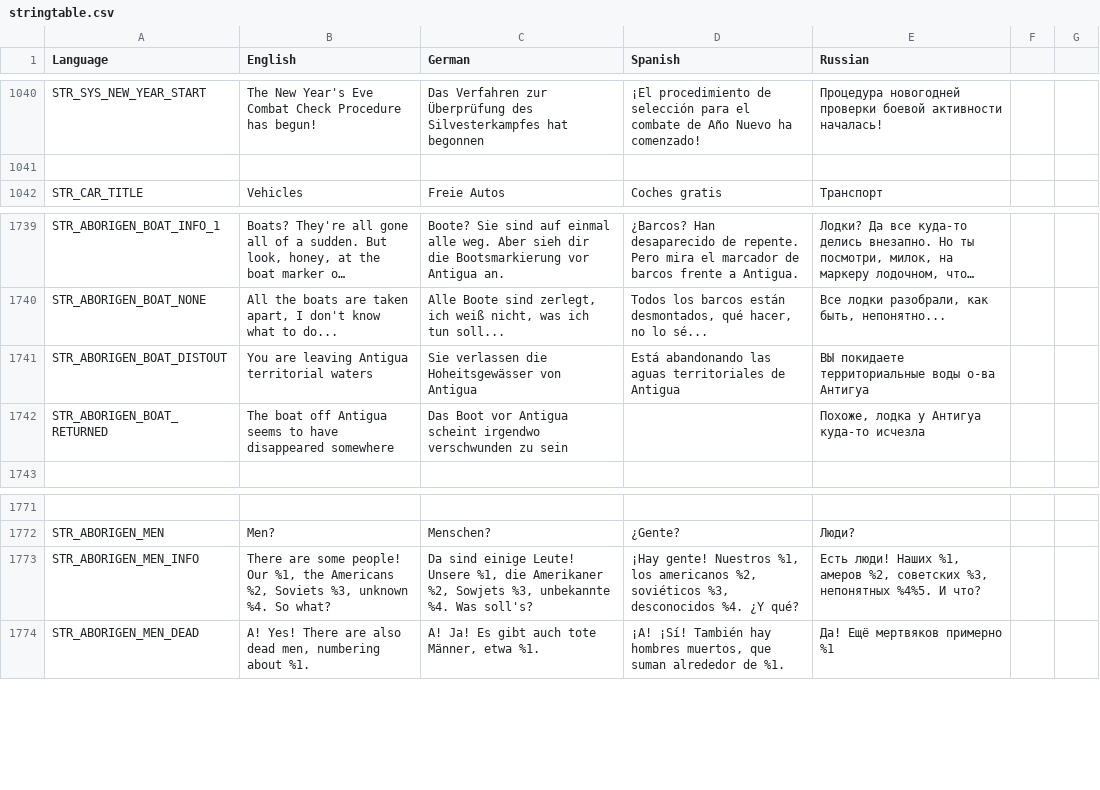
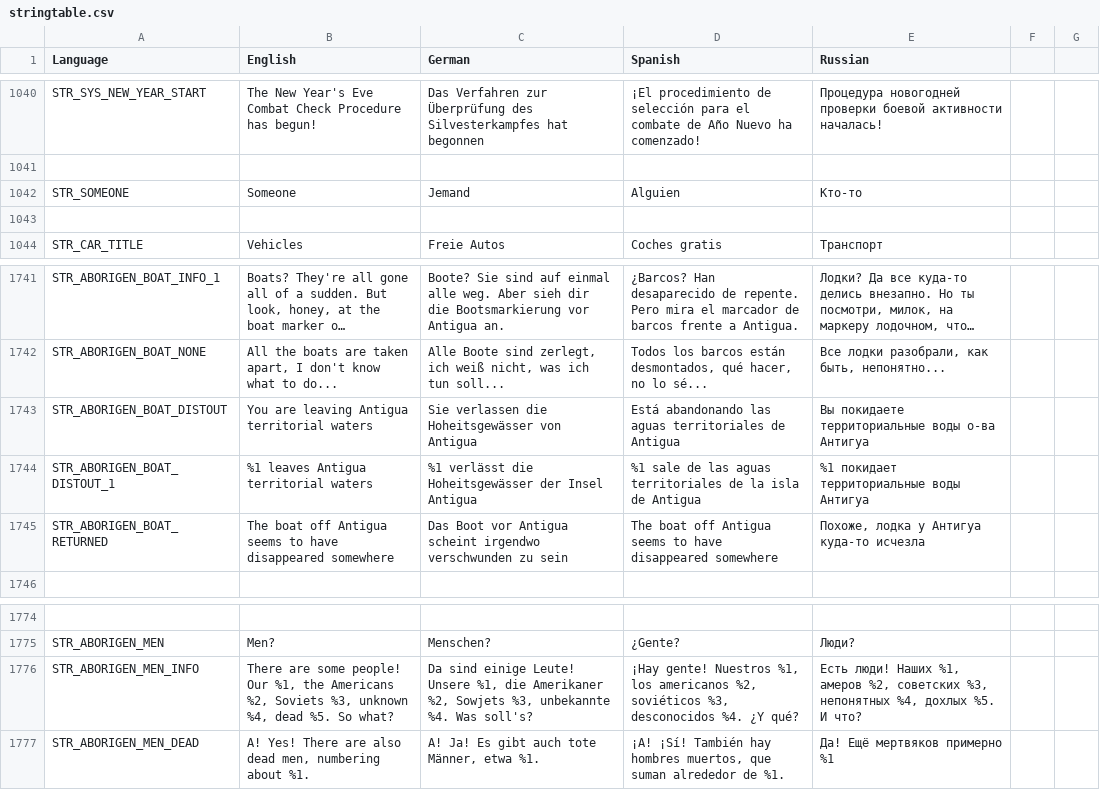
Before and after one commit to sygsky/Domination-for-Red-Engineers-server, a CSV file: stringtable.csv, drawn as a sheet; only a part is shown, gaps mark what is left out; long unchanged cells end in …; addresses are those after the commit; the diff names each change by its address in the sheet, - before the commit and + after, or states it on an @@ line.

Commit message:
Fix information about boat leaving waters of Antigua

```diff
--- a/stringtable.csv
+++ b/stringtable.csv
+row 1042: STR_SOMEONE | Someone | Jemand | Alguien | Кто-то
+row 1043: (empty)
-E1743 (Russian): ВЫ покидаете территориальные…
+E1743 (Russian): Вы покидаете территориальные…
+row 1744: STR_ABORIGEN_BOAT_DISTOUT_1 | %1 leaves Antigua territorial waters | %1 verlässt die Hoheitsgewässer der Insel Antigua | %1 sale de las aguas territoriales de la isla de Antigua | %1 покидает территориальные воды Антигуа
-D1745 (Spanish): (empty)
+D1745 (Spanish): The boat off Antigua seems to have disappeared somewhere
-B1776 (English): …%3, unknown %4. So what?
+B1776 (English): …%3, unknown %4, dead %5. So what?
-E1776 (Russian): …%3, непонятных %4%5. И что?
+E1776 (Russian): …%3, непонятных %4, дохлых %5. И что?
```
Also changed, not shown: 1 other file.
